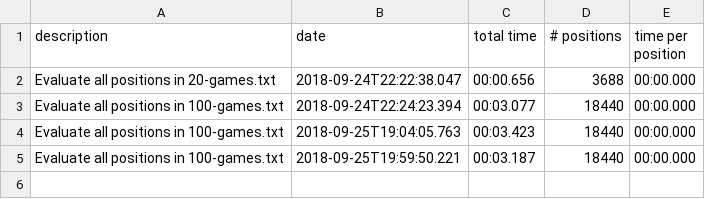
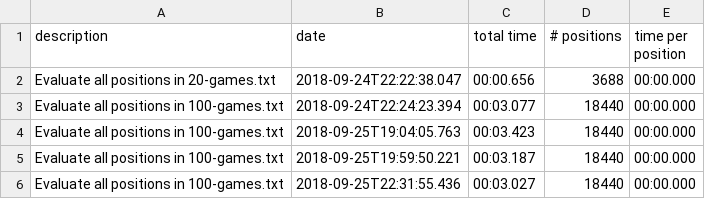
Before and after one commit to evansmd01/Chesstastic, a CSV file: data/performance/performance-test-log.csv, drawn as a sheet; the diff names each change by its address in the sheet, - before the commit and + after, or states it on an @@ line.

Commit message:
WIP: Collection phase of positional evaluation

```diff
--- a/data/performance/performance-test-log.csv
+++ b/data/performance/performance-test-log.csv
+row 6: Evaluate all positions in 100-games.txt | 2018-09-25T22:31:55.436 | 00:03.027 | 18440 | 00:00.000
```
Also changed, not shown: 5 other files.
